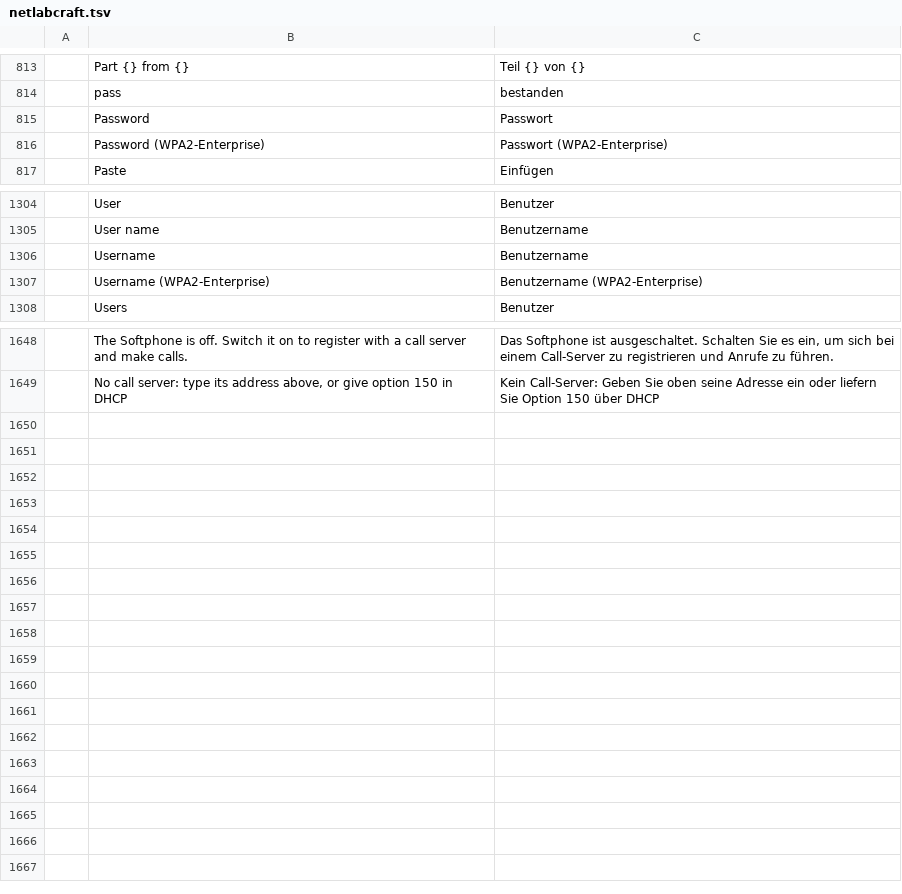
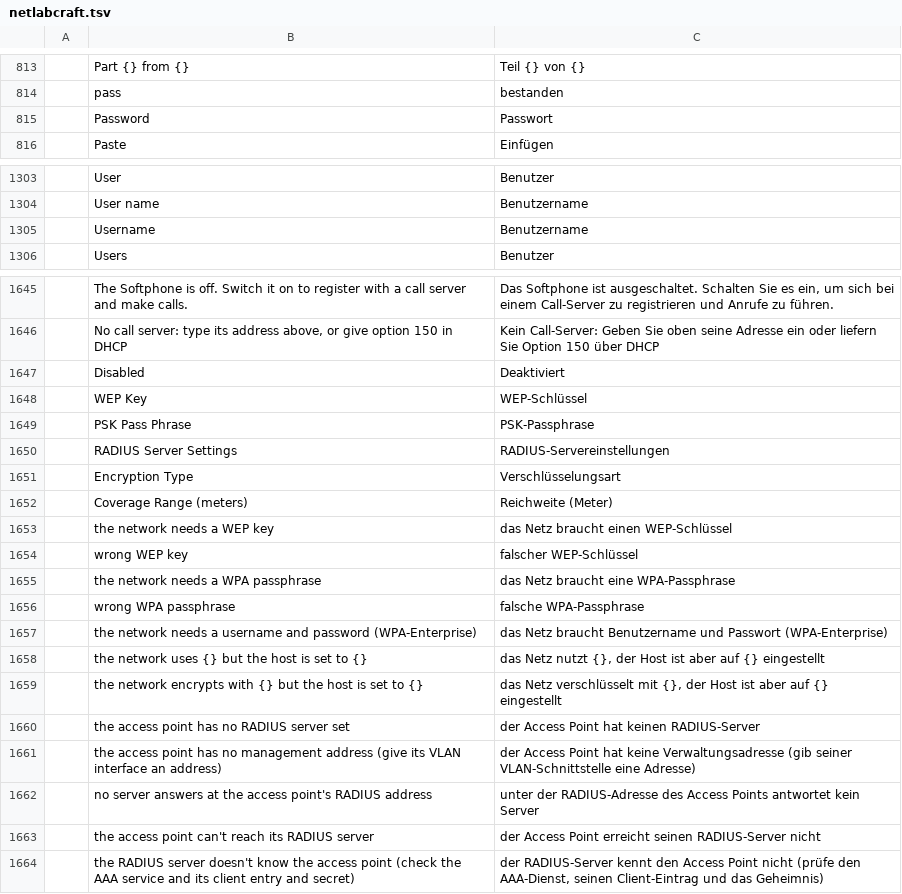
Before and after one commit to ayozetr/netlabcraft, a TSV file: locales/de/netlabcraft.tsv, drawn as a sheet; only a part is shown, gaps mark what is left out; removed rows and columns are numbered as before the commit, all else as after; the diff covers the shown part only; the diff names each change by its address in the sheet, - before the commit and + after, or states it on an @@ line.

Commit message:
Match the reference app's wireless security settings (WEP, WPA, encryption type, coverage range)
Access points and home routers can be open, WEP, WPA-PSK, WPA2-PSK, or WPA
or WPA2 enterprise, with an AES or TKIP encryption type and a coverage range
in metres. Hosts must match the mode and encryption type; the reason is shown.
Enterprise access points ask their own RADIUS server. Old lab files read as
before. Adds the Wi-Fi form with radio buttons, lab 44 and the docs.

```diff
--- a/locales/de/netlabcraft.tsv
+++ b/locales/de/netlabcraft.tsv
-row 816:  | Password (WPA2-Enterprise) | Passwort (WPA2-Enterprise)
-row 1307:  | Username (WPA2-Enterprise) | Benutzername (WPA2-Enterprise)
+row 1647:  | Disabled | Deaktiviert
+row 1648:  | WEP Key | WEP-Schlüssel
+row 1649:  | PSK Pass Phrase | PSK-Passphrase
+row 1650:  | RADIUS Server Settings | RADIUS-Servereinstellungen
+row 1651:  | Encryption Type | Verschlüsselungsart
+row 1652:  | Coverage Range (meters) | Reichweite (Meter)
+row 1653:  | the network needs a WEP key | das Netz braucht einen WEP-Schlüssel
+row 1654:  | wrong WEP key | falscher WEP-Schlüssel
+row 1655:  | the network needs a WPA passphrase | das Netz braucht eine WPA-Passphrase
+row 1656:  | wrong WPA passphrase | falsche WPA-Passphrase
+row 1657:  | the network needs a username and password (WPA-Enterprise) | das Netz braucht Benutzername und Passwort (WPA-Enterprise)
+row 1658:  | the network uses {} but the host is set to {} | das Netz nutzt {}, der Host ist aber auf {} eingestellt
+row 1659:  | the network encrypts with {} but the host is set to {} | das Netz verschlüsselt mit {}, der Host ist aber auf {} eingestellt
+row 1660:  | the access point has no RADIUS server set | der Access Point hat keinen RADIUS-Server
+row 1661:  | the access point has no management address (give its VLAN interface an address) | der Access Point hat keine Verwaltungsadresse (gib seiner VLAN-Schnittstelle eine Adresse)
+row 1662:  | no server answers at the access point's RADIUS address | unter der RADIUS-Adresse des Access Points antwortet kein Server
+row 1663:  | the access point can't reach its RADIUS server | der Access Point erreicht seinen RADIUS-Server nicht
+row 1664:  | the RADIUS server doesn't know the access point (check the AAA service and its client entry and secret) | der RADIUS-Server kennt den Access Point nicht (prüfe den AAA-Dienst, seinen Client-Eintrag und das Geheimnis)
```
Also changed, not shown: 1 removed row elsewhere in this file, locales/es/netlabcraft.tsv, locales/fr/netlabcraft.tsv, 32 other files.
